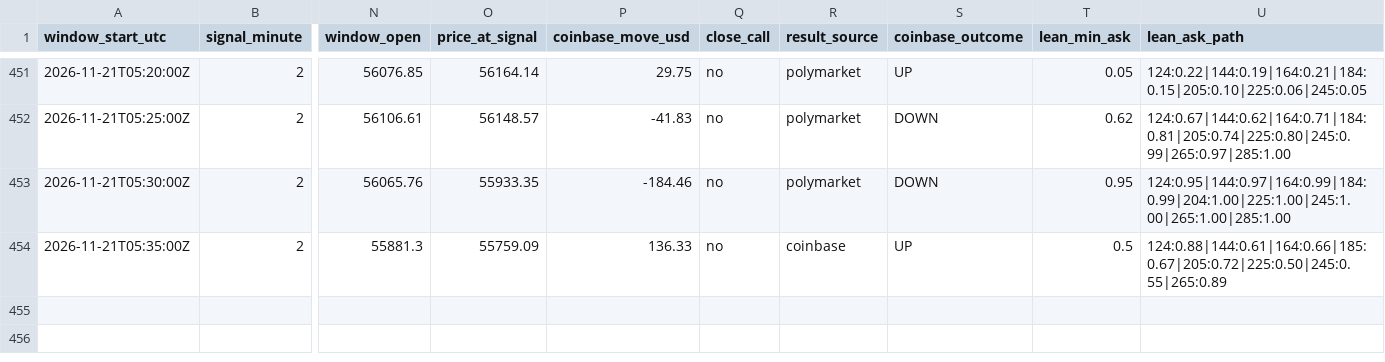
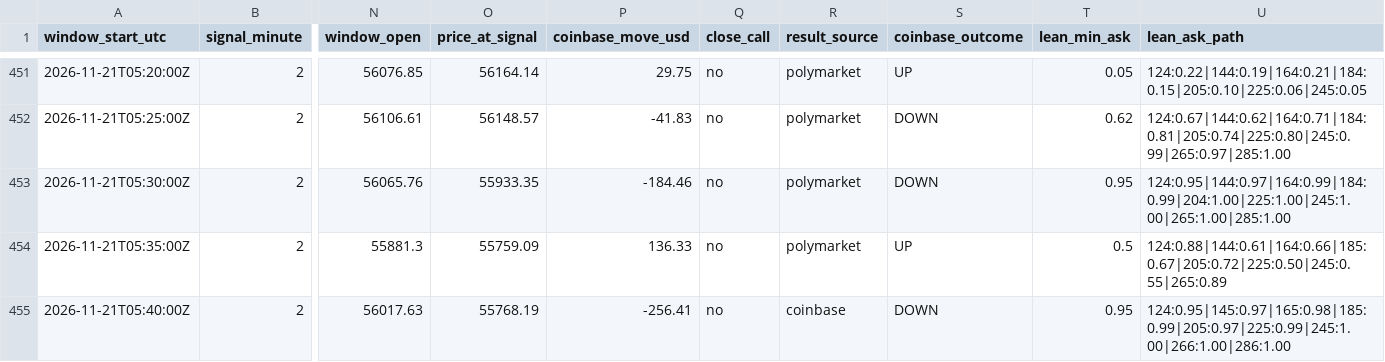
Before and after one commit to trenty0788/btc-signal-bot, a CSV file: data/log.csv, drawn as a sheet; only a part is shown, gaps mark what is left out; rows hold the shown columns only; the diff names each change by its address in the sheet, - before the commit and + after, or states it on an @@ line.

```diff
--- a/data/log.csv
+++ b/data/log.csv
-R454 (result_source): coinbase
+R454 (result_source): polymarket
+row 455: 2026-11-21T05:40:00Z | 2 | 56017.63 | 55768.19 | -256.41 | no | coinbase | DOWN | 0.95 | 124:0.95|145:0.97|165:0.98|185:0.99|205:0.97|225:0.99|245:1.00|266:1.00|286:1.00
```
Also changed, not shown: 3 other files.
